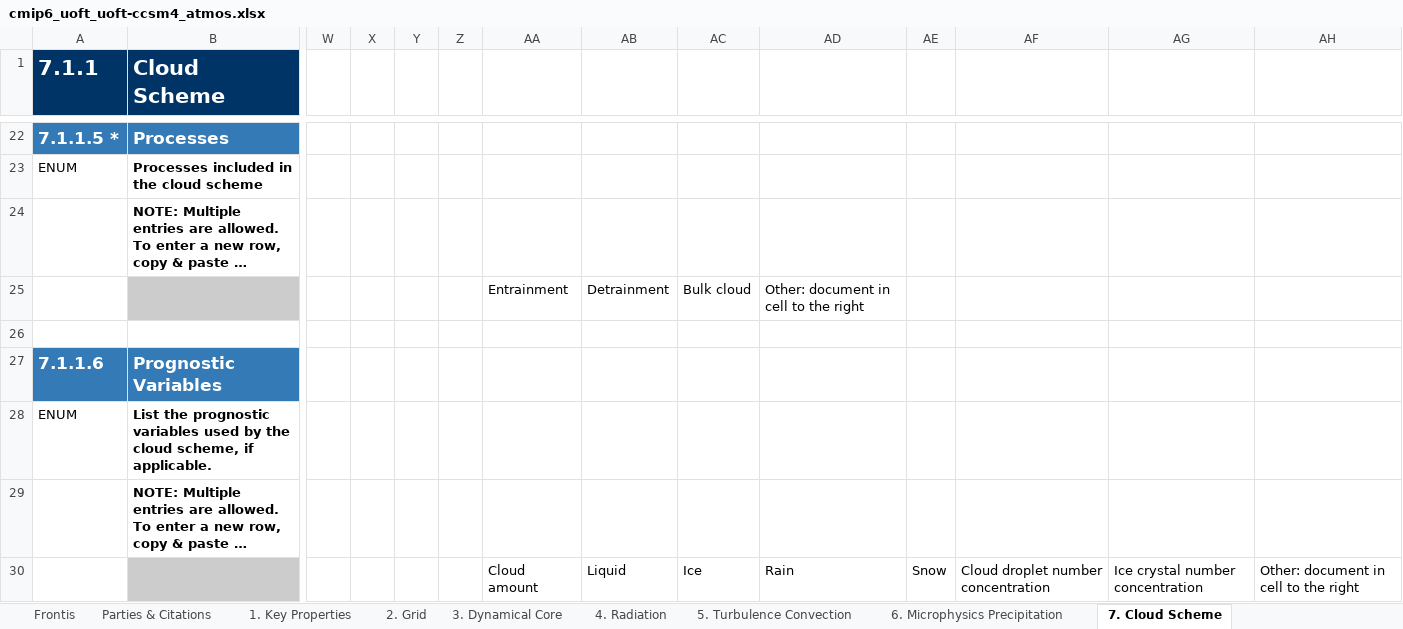
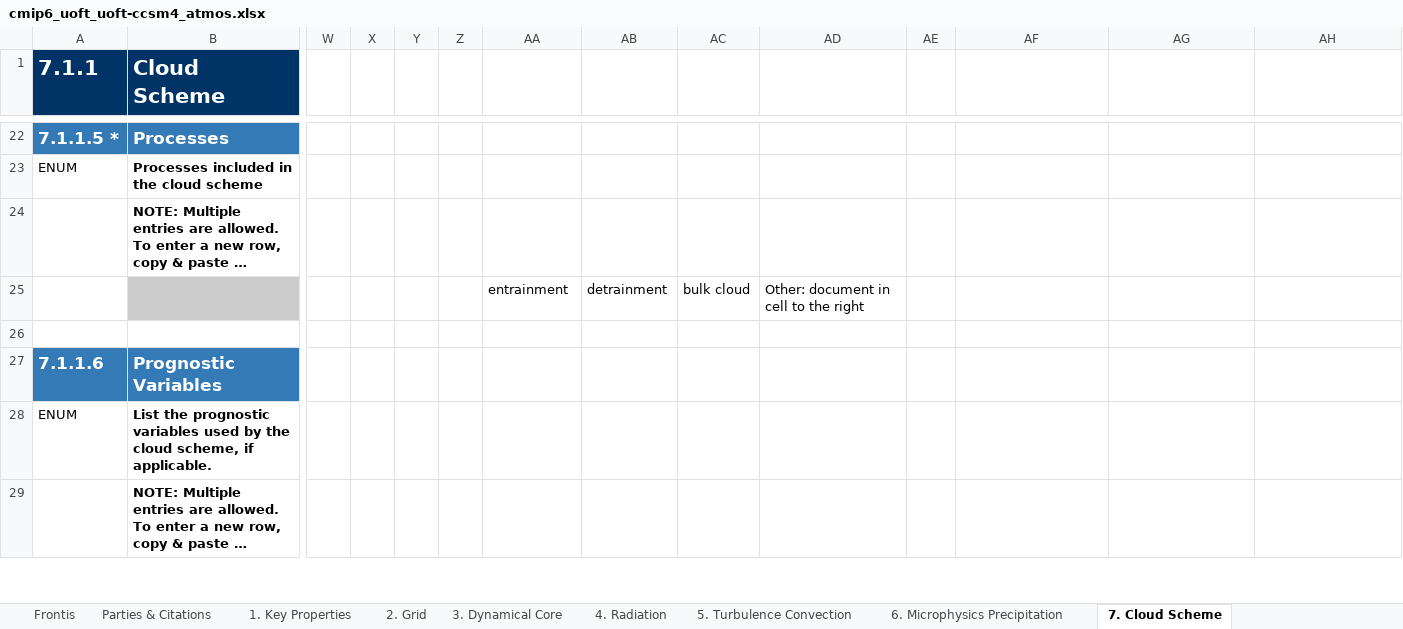
Before and after one commit to ES-DOC-INSTITUTIONAL/uoft, an Excel workbook: cmip6/models/uoft-ccsm4/cmip6_uoft_uoft-ccsm4_atmos.xlsx, sheet 7. Cloud Scheme, drawn as a sheet; only a part is shown, gaps mark what is left out; long unchanged cells end in …; values as stored, in another font and other column widths than the file's, no borders; removed rows and columns are numbered as before the commit, all else as after; rows hold the shown columns only; the diff covers the shown part only; the diff names each change by its address in the sheet, - before the commit and + after, or states it on an @@ line.

```diff
--- a/cmip6/models/uoft-ccsm4/cmip6_uoft_uoft-ccsm4_atmos.xlsx (sheet 7. Cloud Scheme)
+++ b/cmip6/models/uoft-ccsm4/cmip6_uoft_uoft-ccsm4_atmos.xlsx (sheet 7. Cloud Scheme)
-AA25: Entrainment
+AA25: entrainment
-AB25: Detrainment
+AB25: detrainment
-AC25: Bulk cloud
+AC25: bulk cloud
-row 30:  |  |  |  |  |  | Cloud amount | Liquid | Ice | Rain | Snow | Cloud droplet number concentration | Ice crystal number concentration | Other: document in cell to the right
```
Also changed, not shown: 1 added row and 22 edited cells elsewhere in this sheet, sheet 4. Radiation, sheet 5. Turbulence Convection, sheet 3. Dynamical Core, sheet 9. Gravity Waves, sheet 2. Grid, sheet 1. Key Properties, 3 more sheets, cmip6/models/uoft-ccsm4/cmip6_uoft_uoft-ccsm4_aerosol.xlsx, cmip6/models/uoft-ccsm4/cmip6_uoft_uoft-ccsm4_land.xlsx, 3 other files.
